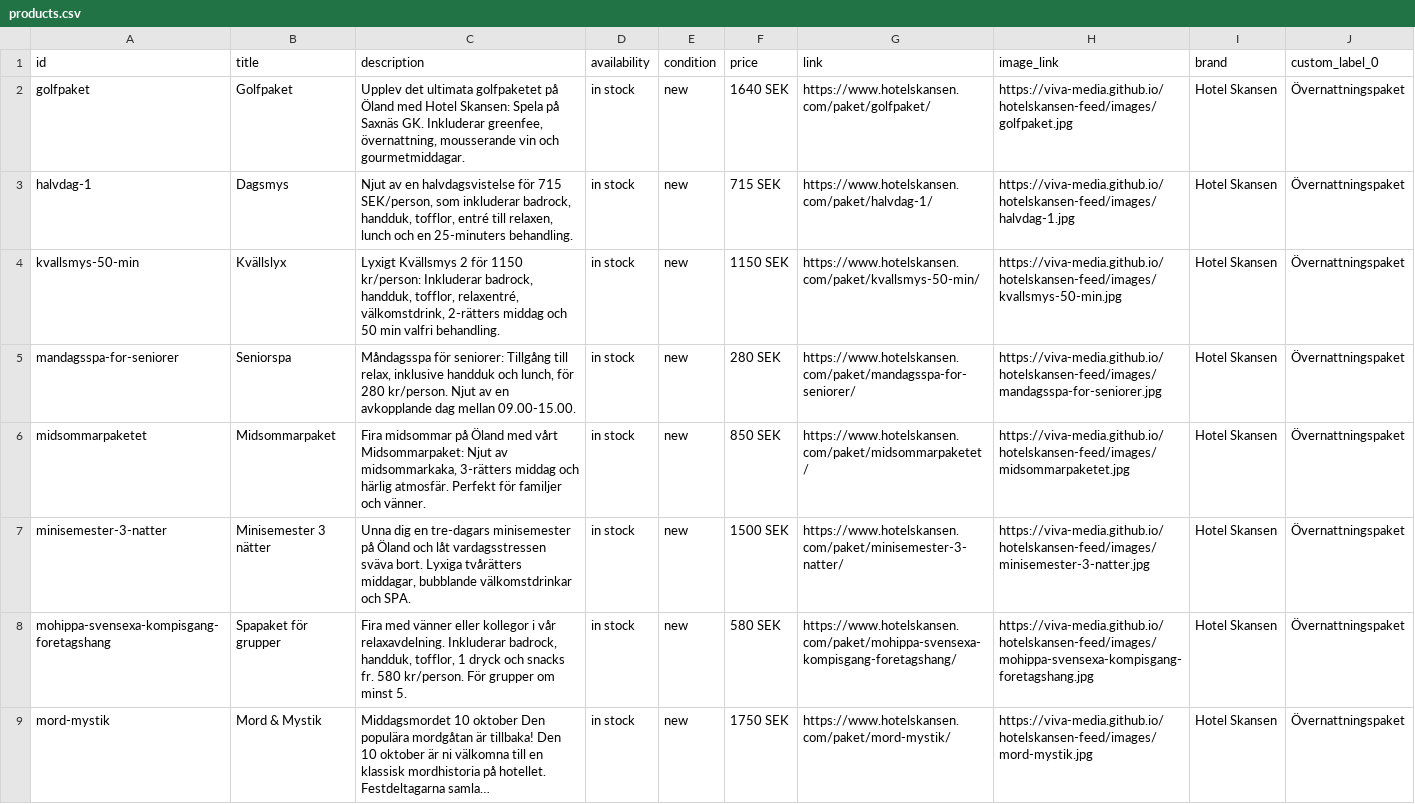
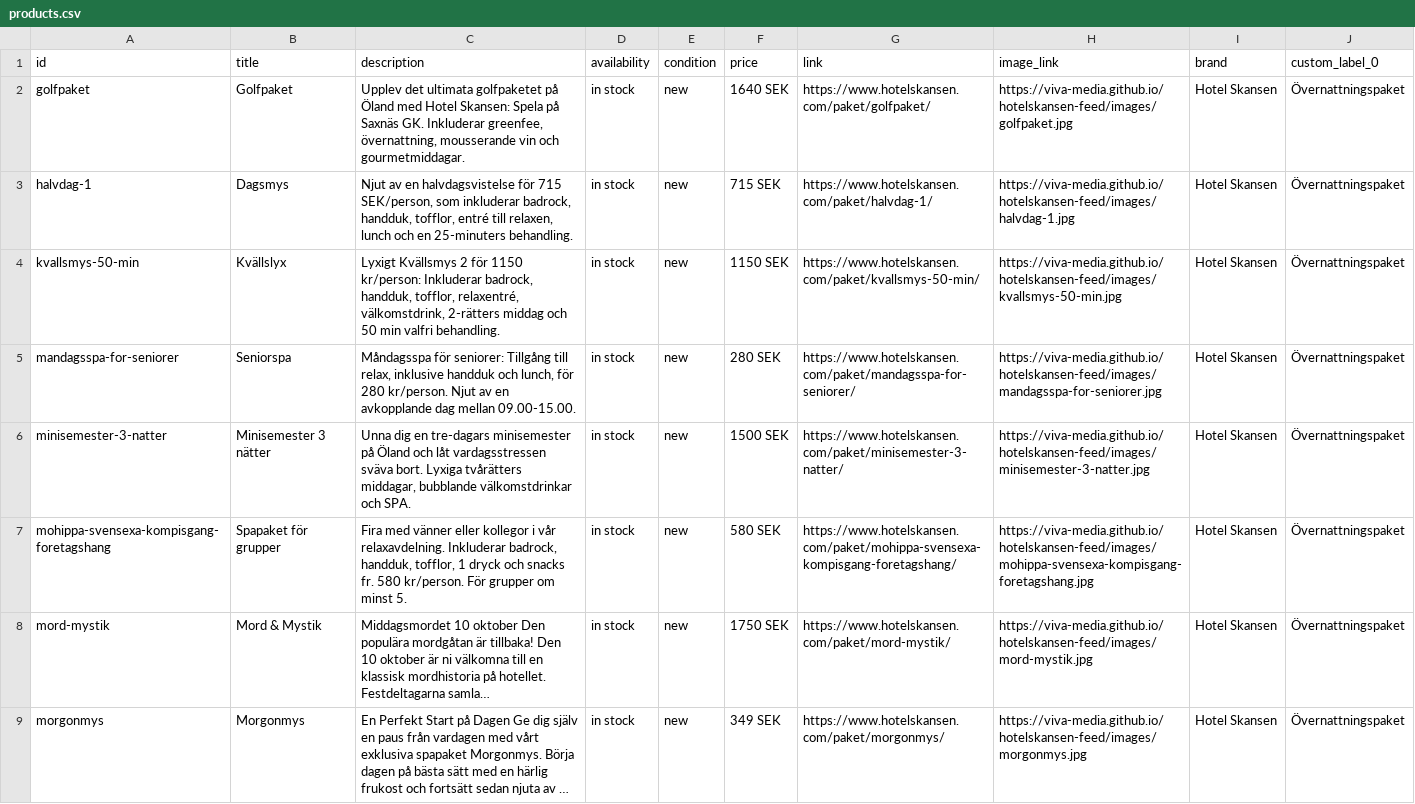
Before and after one commit to Viva-Media/hotelskansen-feed, a CSV file: products.csv, drawn as a sheet; only a part is shown; the shorter side is filled out with more unchanged rows; long unchanged cells end in ….

```diff
--- a/products.csv
+++ b/products.csv
@@ -5,3 +5,2 @@ kvallsmys-50-min,Kvällslyx,"Lyxigt Kvällsmys 2 för 1150 kr/person: Inkluderar
 mandagsspa-for-seniorer,Seniorspa,"Måndagsspa för seniorer: Tillgång till relax, inklusive handduk och lunch, för 280 kr/person. Njut av en avkopplande dag mellan 09.00-15.00.",in stock,new,280 SEK,https://www.hotelskansen.com/paket/mandagsspa-for-seniorer/,https://viva-media.github.io/hotelskansen-feed/images/mandagsspa-for-seniorer.jpg,Hotel Skansen,Övernattningspaket
-midsommarpaketet,Midsommarpaket,"Fira midsommar på Öland med vårt Midsommarpaket: Njut av midsommarkaka, 3-rätters middag och härlig atmosfär. Perfekt för familjer och vänner.",in stock,new,850 SEK,https://www.hotelskansen.com/paket/midsommarpaketet/,https://viva-media.github.io/hotelskansen-feed/images/midsommarpaketet.jpg,Hotel Skansen,Övernattningspaket
 minisemester-3-natter,Minisemester 3 nätter,"Unna dig en tre-dagars minisemester på Öland och låt vardagsstressen sväva bort. Lyxiga tvårätters middagar, bubblande välkomstdrinkar och SPA.",in stock,new,1500 SEK,https://www.hotelskansen.com/paket/minisemester-3-natter/,https://viva-media.github.io/hotelskansen-feed/images/minisemester-3-natter.jpg,Hotel Skansen,Övernattningspaket
```
Also changed, not shown: destinations.csv, feed.csv, 5 other files.
